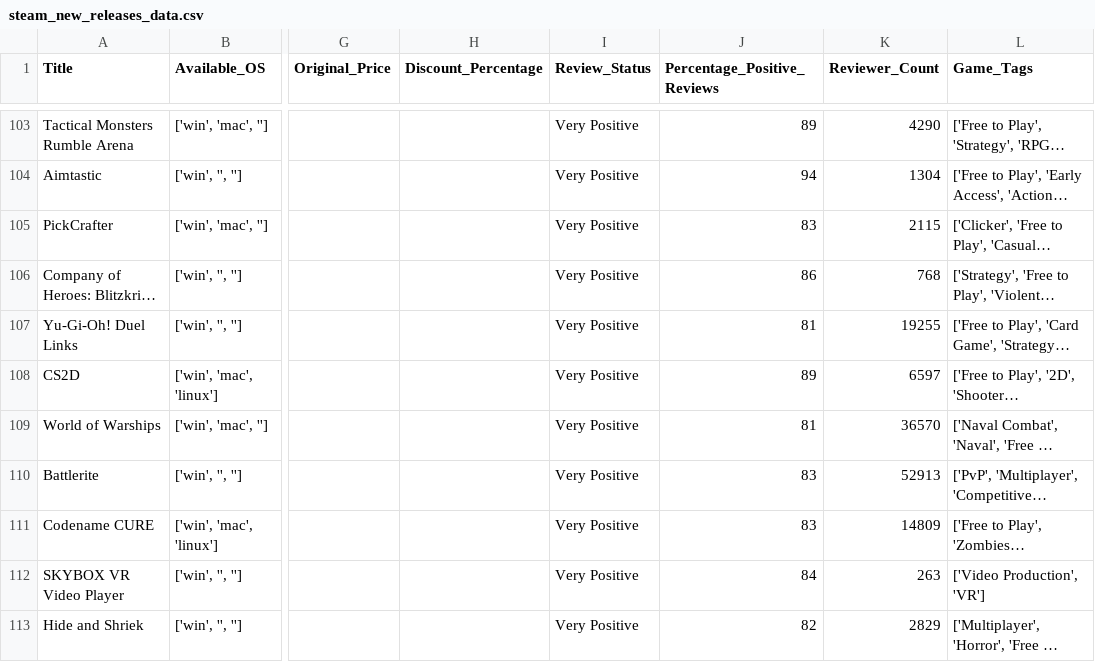
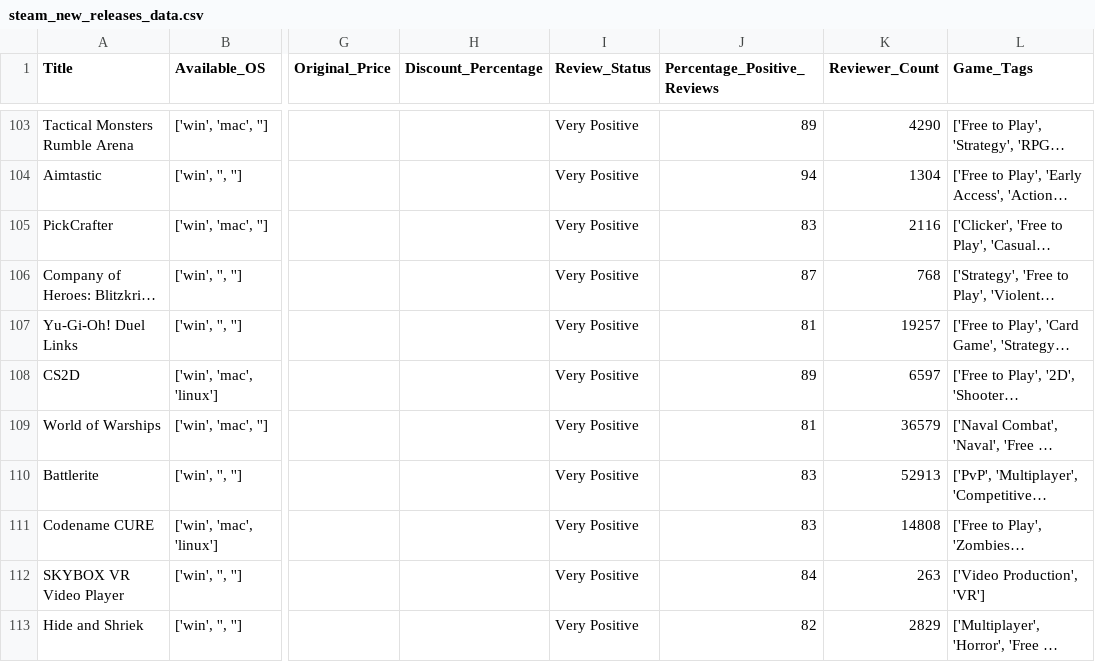
Before and after one commit to illmaticx/web_scrap, a CSV file: steam_new_releases_data.csv, drawn as a sheet; only a part is shown, gaps mark what is left out; long unchanged cells end in …; the diff covers the shown part only; the diff names each change by its address in the sheet, - before the commit and + after, or states it on an @@ line.

```diff
--- a/steam_new_releases_data.csv
+++ b/steam_new_releases_data.csv
-K105 (Reviewer_Count): 2115
+K105 (Reviewer_Count): 2116
-J106 (Percentage_Positive_Reviews): 86
+J106 (Percentage_Positive_Reviews): 87
-K107 (Reviewer_Count): 19255
+K107 (Reviewer_Count): 19257
-K109 (Reviewer_Count): 36570
+K109 (Reviewer_Count): 36579
-K111 (Reviewer_Count): 14809
+K111 (Reviewer_Count): 14808
```
Also changed, not shown: 1 moved row and 84 edited cells elsewhere in this file, 1 other file.
